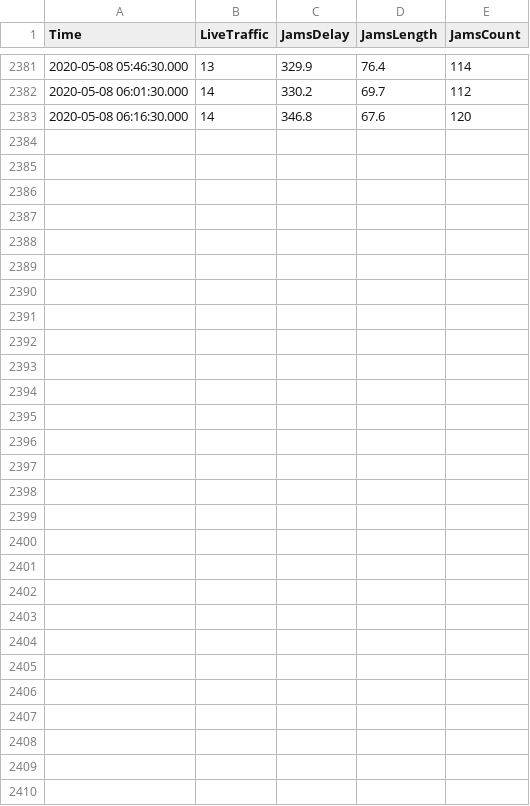
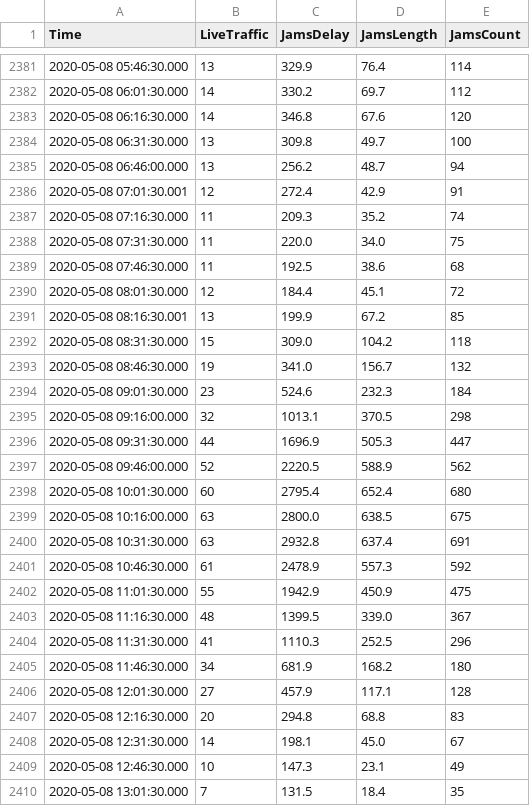
Before and after one commit to bugsburny2/covidbe-opendata, a CSV file: static/csv/tomtom/CHN_beijing.csv, drawn as a sheet; only a part is shown, gaps mark what is left out.

```diff
--- a/static/csv/tomtom/CHN_beijing.csv
+++ b/static/csv/tomtom/CHN_beijing.csv
@@ -2383 +2383,28 @@ Time,LiveTraffic,JamsDelay,JamsLength,JamsCount
 2020-05-08 06:16:30.000,14,346.8,67.6,120
+2020-05-08 06:31:30.000,13,309.8,49.7,100
+2020-05-08 06:46:00.000,13,256.2,48.7,94
+2020-05-08 07:01:30.001,12,272.4,42.9,91
+2020-05-08 07:16:30.000,11,209.3,35.2,74
+2020-05-08 07:31:30.000,11,220.0,34.0,75
+2020-05-08 07:46:30.000,11,192.5,38.6,68
+2020-05-08 08:01:30.000,12,184.4,45.1,72
+2020-05-08 08:16:30.001,13,199.9,67.2,85
+2020-05-08 08:31:30.000,15,309.0,104.2,118
+2020-05-08 08:46:30.000,19,341.0,156.7,132
+2020-05-08 09:01:30.000,23,524.6,232.3,184
+2020-05-08 09:16:00.000,32,1013.1,370.5,298
+2020-05-08 09:31:30.000,44,1696.9,505.3,447
+2020-05-08 09:46:00.000,52,2220.5,588.9,562
+2020-05-08 10:01:30.000,60,2795.4,652.4,680
+2020-05-08 10:16:00.000,63,2800.0,638.5,675
+2020-05-08 10:31:30.000,63,2932.8,637.4,691
+2020-05-08 10:46:30.000,61,2478.9,557.3,592
+2020-05-08 11:01:30.000,55,1942.9,450.9,475
+2020-05-08 11:16:30.000,48,1399.5,339.0,367
+2020-05-08 11:31:30.000,41,1110.3,252.5,296
+2020-05-08 11:46:30.000,34,681.9,168.2,180
+2020-05-08 12:01:30.000,27,457.9,117.1,128
+2020-05-08 12:16:30.000,20,294.8,68.8,83
+2020-05-08 12:31:30.000,14,198.1,45.0,67
+2020-05-08 12:46:30.000,10,147.3,23.1,49
+2020-05-08 13:01:30.000,7,131.5,18.4,35
```
Also changed, not shown: static/csv/be-covid-timeseries.csv, static/csv/time_series_covid19_confirmed_global.csv, 50 other files.
